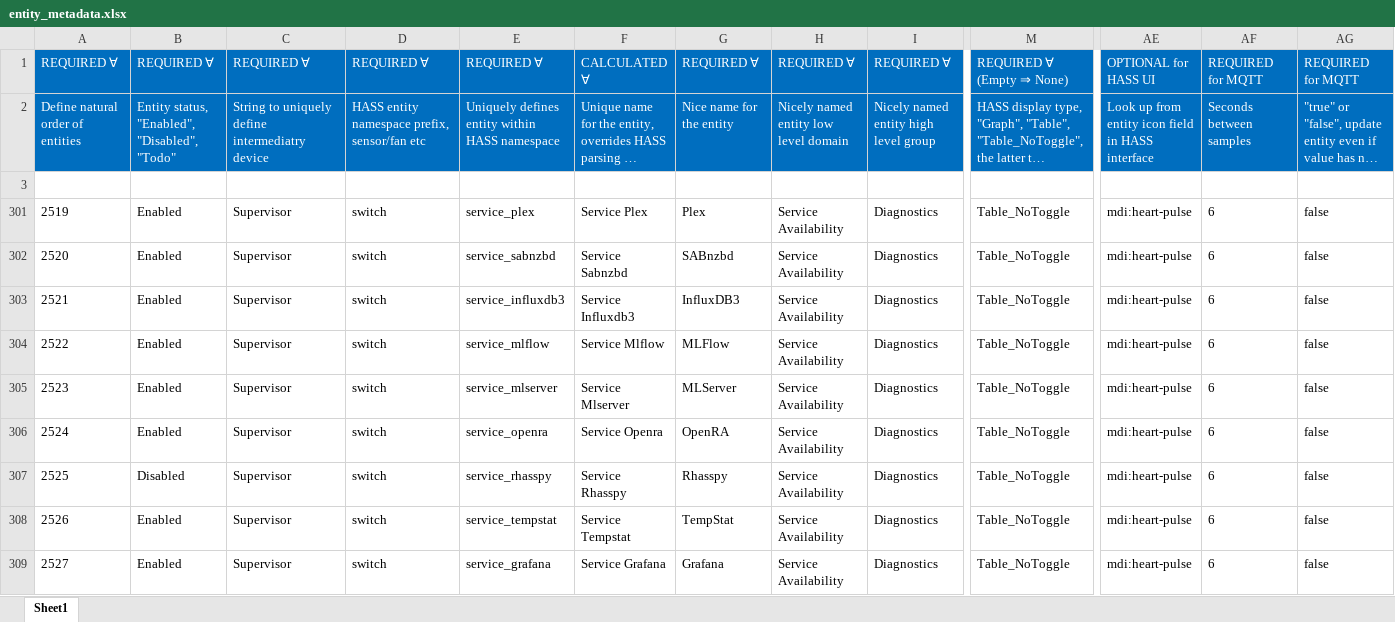
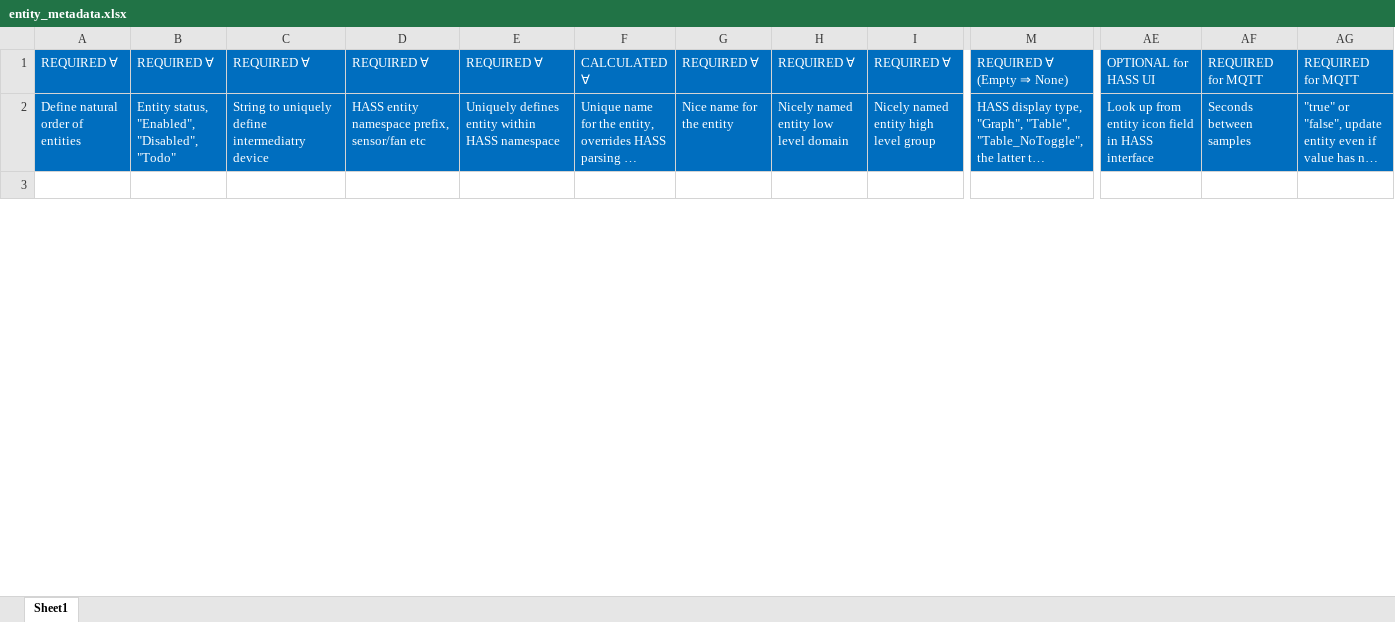
Before and after one commit to ggear/asystem, an Excel workbook: src/meg/homeassistant/src/build/resources/entity_metadata.xlsx, sheet Sheet1, drawn as a sheet; only a part is shown, gaps mark what is left out; long unchanged cells end in …; values as stored, in another font and other column widths than the file's, no borders; table styles not drawn; removed rows and columns are numbered as before the commit, all else as after; rows hold the shown columns only; the diff covers the shown part only; the diff names each change by its address in the sheet, - before the commit and + after, or states it on an @@ line.

```diff
--- a/src/meg/homeassistant/src/build/resources/entity_metadata.xlsx (sheet Sheet1)
+++ b/src/meg/homeassistant/src/build/resources/entity_metadata.xlsx (sheet Sheet1)
@@ row 301 hidden: 2519 | Enabled | Supervisor | switch | service_plex | Service Plex | Plex | Service Availability | Diagnostics | Table_NoToggle | mdi:heart-pulse | 6 | false @@
@@ row 302 hidden: 2520 | Enabled | Supervisor | switch | service_sabnzbd | Service Sabnzbd | SABnzbd | Service Availability | Diagnostics | Table_NoToggle | mdi:heart-pulse | 6 | false @@
@@ row 303 hidden: 2521 | Enabled | Supervisor | switch | service_influxdb3 | Service Influxdb3 | InfluxDB3 | Service Availability | Diagnostics | Table_NoToggle | mdi:heart-pulse | 6 | false @@
@@ row 304 hidden: 2522 | Enabled | Supervisor | switch | service_mlflow | Service Mlflow | MLFlow | Service Availability | Diagnostics | Table_NoToggle | mdi:heart-pulse | 6 | false @@
@@ row 305 hidden: 2523 | Enabled | Supervisor | switch | service_mlserver | Service Mlserver | MLServer | Service Availability | Diagnostics | Table_NoToggle | mdi:heart-pulse | 6 | false @@
@@ row 306 hidden: 2524 | Enabled | Supervisor | switch | service_openra | Service Openra | OpenRA | Service Availability | Diagnostics | Table_NoToggle | mdi:heart-pulse | 6 | false @@
@@ row 307 hidden: 2525 | Disabled | Supervisor | switch | service_rhasspy | Service Rhasspy | Rhasspy | Service Availability | Diagnostics | Table_NoToggle | mdi:heart-pulse | 6 | false @@
@@ row 308 hidden: 2526 | Enabled | Supervisor | switch | service_tempstat | Service Tempstat | TempStat | Service Availability | Diagnostics | Table_NoToggle | mdi:heart-pulse | 6 | false @@
@@ row 309 hidden: 2527 | Enabled | Supervisor | switch | service_grafana | Service Grafana | Grafana | Service Availability | Diagnostics | Table_NoToggle | mdi:heart-pulse | 6 | false @@
```
Also changed, not shown: 7 added rows and 23 hidden or unhidden rows elsewhere in this sheet, hidden cells, 39 other files.
